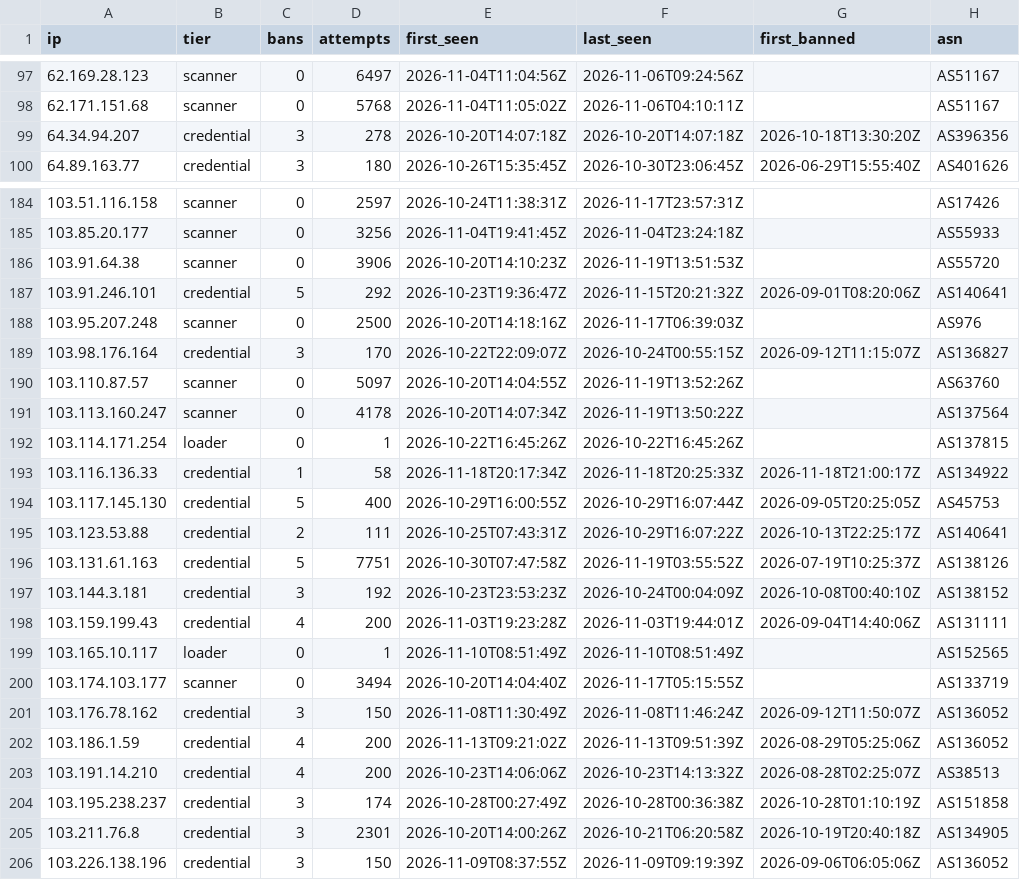
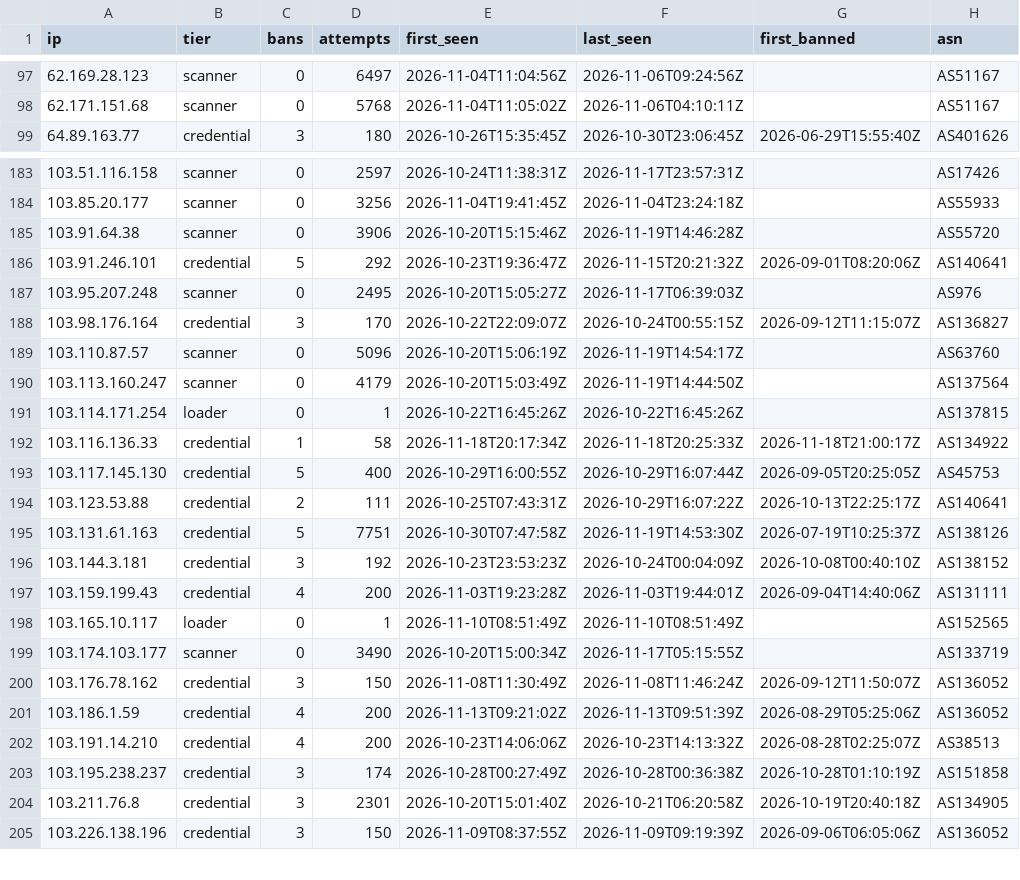
Before and after one commit to jacobyoby/honeypot-blocklist, a CSV file: blocklist.csv, drawn as a sheet; only a part is shown, gaps mark what is left out; the diff covers the shown part only.

```diff
--- a/blocklist.csv
+++ b/blocklist.csv
@@ -98,3 +98,2 @@ ip,tier,bans,attempts,first_seen,last_seen,first_banned,asn
 62.171.151.68,scanner,0,5768,2026-11-04T11:05:02Z,2026-11-06T04:10:11Z,,AS51167
-64.34.94.207,credential,3,278,2026-10-20T14:07:18Z,2026-10-20T14:07:18Z,2026-10-18T13:30:20Z,AS396356
 64.89.163.77,credential,3,180,2026-10-26T15:35:45Z,2026-10-30T23:06:45Z,2026-06-29T15:55:40Z,AS401626
@@ -185,8 +184,8 @@ ip,tier,bans,attempts,first_seen,last_seen,first_banned,asn
 103.85.20.177,scanner,0,3256,2026-11-04T19:41:45Z,2026-11-04T23:24:18Z,,AS55933
-103.91.64.38,scanner,0,3906,2026-10-20T14:10:23Z,2026-11-19T13:51:53Z,,AS55720
+103.91.64.38,scanner,0,3906,2026-10-20T15:15:46Z,2026-11-19T14:46:28Z,,AS55720
 103.91.246.101,credential,5,292,2026-10-23T19:36:47Z,2026-11-15T20:21:32Z,2026-09-01T08:20:06Z,AS140641
-103.95.207.248,scanner,0,2500,2026-10-20T14:18:16Z,2026-11-17T06:39:03Z,,AS976
+103.95.207.248,scanner,0,2495,2026-10-20T15:05:27Z,2026-11-17T06:39:03Z,,AS976
 103.98.176.164,credential,3,170,2026-10-22T22:09:07Z,2026-10-24T00:55:15Z,2026-09-12T11:15:07Z,AS136827
-103.110.87.57,scanner,0,5097,2026-10-20T14:04:55Z,2026-11-19T13:52:26Z,,AS63760
-103.113.160.247,scanner,0,4178,2026-10-20T14:07:34Z,2026-11-19T13:50:22Z,,AS137564
+103.110.87.57,scanner,0,5096,2026-10-20T15:06:19Z,2026-11-19T14:54:17Z,,AS63760
+103.113.160.247,scanner,0,4179,2026-10-20T15:03:49Z,2026-11-19T14:44:50Z,,AS137564
 103.114.171.254,loader,0,1,2026-10-22T16:45:26Z,2026-10-22T16:45:26Z,,AS137815
@@ -195,3 +194,3 @@ ip,tier,bans,attempts,first_seen,last_seen,first_banned,asn
 103.123.53.88,credential,2,111,2026-10-25T07:43:31Z,2026-10-29T16:07:22Z,2026-10-13T22:25:17Z,AS140641
-103.131.61.163,credential,5,7751,2026-10-30T07:47:58Z,2026-11-19T03:55:52Z,2026-07-19T10:25:37Z,AS138126
+103.131.61.163,credential,5,7751,2026-10-30T07:47:58Z,2026-11-19T14:53:30Z,2026-07-19T10:25:37Z,AS138126
 103.144.3.181,credential,3,192,2026-10-23T23:53:23Z,2026-10-24T00:04:09Z,2026-10-08T00:40:10Z,AS138152
@@ -199,3 +198,3 @@ ip,tier,bans,attempts,first_seen,last_seen,first_banned,asn
 103.165.10.117,loader,0,1,2026-11-10T08:51:49Z,2026-11-10T08:51:49Z,,AS152565
-103.174.103.177,scanner,0,3494,2026-10-20T14:04:40Z,2026-11-17T05:15:55Z,,AS133719
+103.174.103.177,scanner,0,3490,2026-10-20T15:00:34Z,2026-11-17T05:15:55Z,,AS133719
 103.176.78.162,credential,3,150,2026-11-08T11:30:49Z,2026-11-08T11:46:24Z,2026-09-12T11:50:07Z,AS136052
@@ -204,3 +203,3 @@ ip,tier,bans,attempts,first_seen,last_seen,first_banned,asn
 103.195.238.237,credential,3,174,2026-10-28T00:27:49Z,2026-10-28T00:36:38Z,2026-10-28T01:10:19Z,AS151858
-103.211.76.8,credential,3,2301,2026-10-20T14:00:26Z,2026-10-21T06:20:58Z,2026-10-19T20:40:18Z,AS134905
+103.211.76.8,credential,3,2301,2026-10-20T15:01:40Z,2026-10-21T06:20:58Z,2026-10-19T20:40:18Z,AS134905
 103.226.138.196,credential,3,150,2026-11-09T08:37:55Z,2026-11-09T09:19:39Z,2026-09-06T06:05:06Z,AS136052
```
Also changed, not shown: 95 edited cells elsewhere in this file, blocklist.misp.csv, 3 other files.
